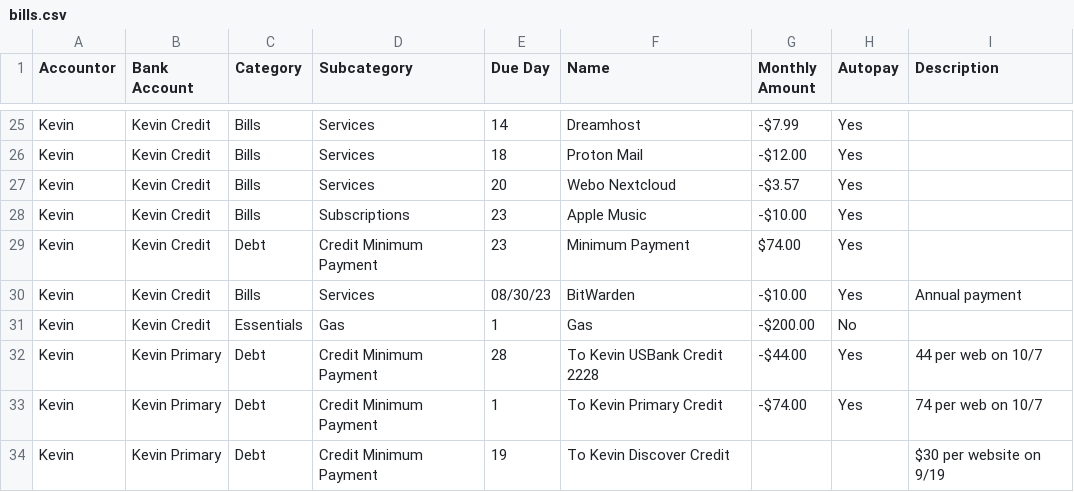
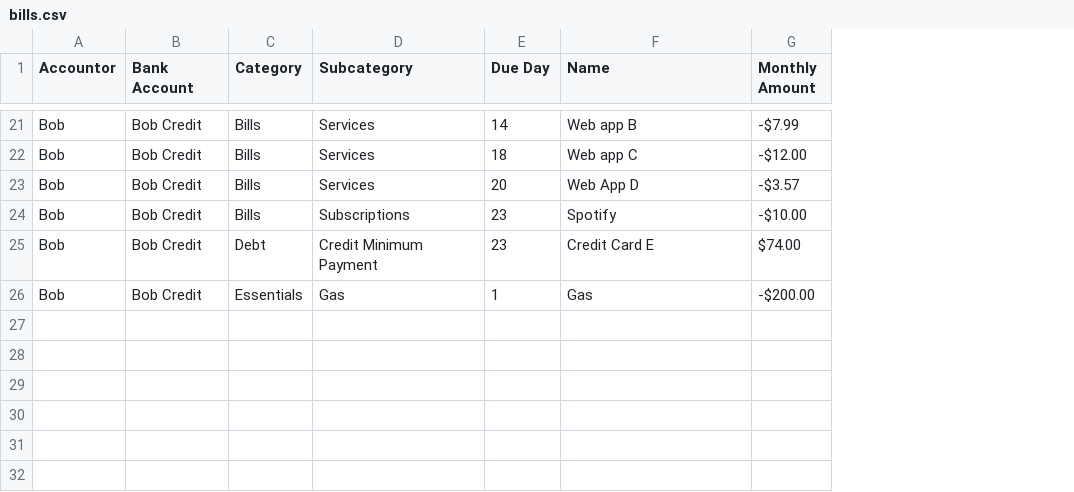
Before and after one commit to kdmartin518/RPersonalFinance, a CSV file: data/bills.csv, drawn as a sheet; only a part is shown, gaps mark what is left out; removed rows and columns are numbered as before the commit, all else as after; the diff covers the shown part only; the diff names each change by its address in the sheet, - before the commit and + after, or states it on an @@ line.

```diff
--- a/data/bills.csv
+++ b/data/bills.csv
-column H (Autopay), rows 25-29: all Yes; row 31: No
-column I (Description), empty
-A21:A25 (Accountor): Kevin
+A21:A25 (Accountor): Bob
-B21:B25 (Bank Account): Kevin Credit
+B21:B25 (Bank Account): Bob Credit
-F21 (Name): Dreamhost
+F21 (Name): Web app B
-F22 (Name): Proton Mail
+F22 (Name): Web app C
-F23 (Name): Webo Nextcloud
+F23 (Name): Web App D
-F24 (Name): Apple Music
+F24 (Name): Spotify
-F25 (Name): Minimum Payment
+F25 (Name): Credit Card E
-row 30: Kevin | Kevin Credit | Bills | Services | 08/30/23 | BitWarden | -$10.00 | Yes | Annual payment
-A26 (Accountor): Kevin
+A26 (Accountor): Bob
-B26 (Bank Account): Kevin Credit
+B26 (Bank Account): Bob Credit
-row 32: Kevin | Kevin Primary | Debt | Credit Minimum Payment | 28 | To Kevin USBank Credit 2228 | -$44.00 | Yes | 44 per web on 10/7
-row 33: Kevin | Kevin Primary | Debt | Credit Minimum Payment | 1 | To Kevin Primary Credit | -$74.00 | Yes | 74 per web on 10/7
-row 34: Kevin | Kevin Primary | Debt | Credit Minimum Payment | 19 | To Kevin Discover Credit |  |  | $30 per website on 9/19
```
Also changed, not shown: 4 removed rows and 37 edited cells elsewhere in this file, data/transfers.csv, 5 other files.
